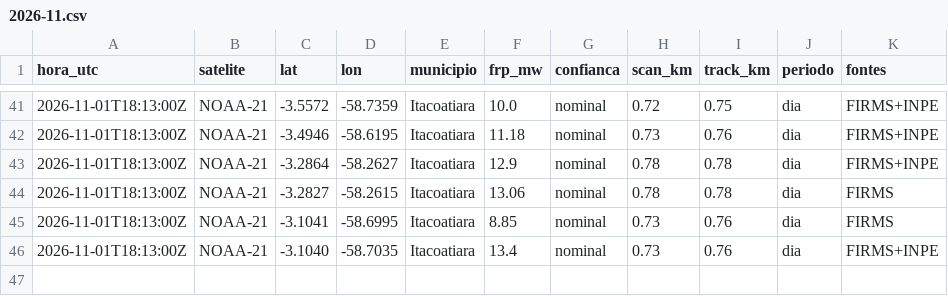
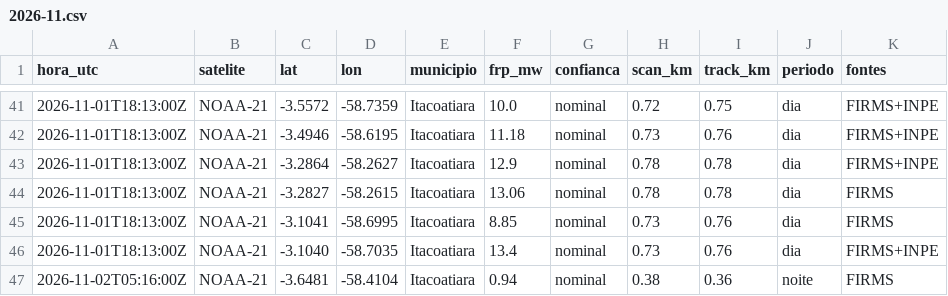
Before and after one commit to UFAMCCA/MonitorBETA, a CSV file: docs/data/historico/manaus/2026-11.csv, drawn as a sheet; only a part is shown, gaps mark what is left out.

```diff
--- a/docs/data/historico/manaus/2026-11.csv
+++ b/docs/data/historico/manaus/2026-11.csv
@@ -46 +46,2 @@ hora_utc,satelite,lat,lon,municipio,frp_mw,confianca,scan_km,track_km,periodo,fo
 2026-11-01T18:13:00Z,NOAA-21,-3.1040,-58.7035,Itacoatiara,13.4,nominal,0.73,0.76,dia,FIRMS+INPE
+2026-11-02T05:16:00Z,NOAA-21,-3.6481,-58.4104,Itacoatiara,0.94,nominal,0.38,0.36,noite,FIRMS
```
Also changed, not shown: docs/data/historico/coari/2026-11.csv, docs/data/historico/humaita/2026-11.csv, 31 other files.
